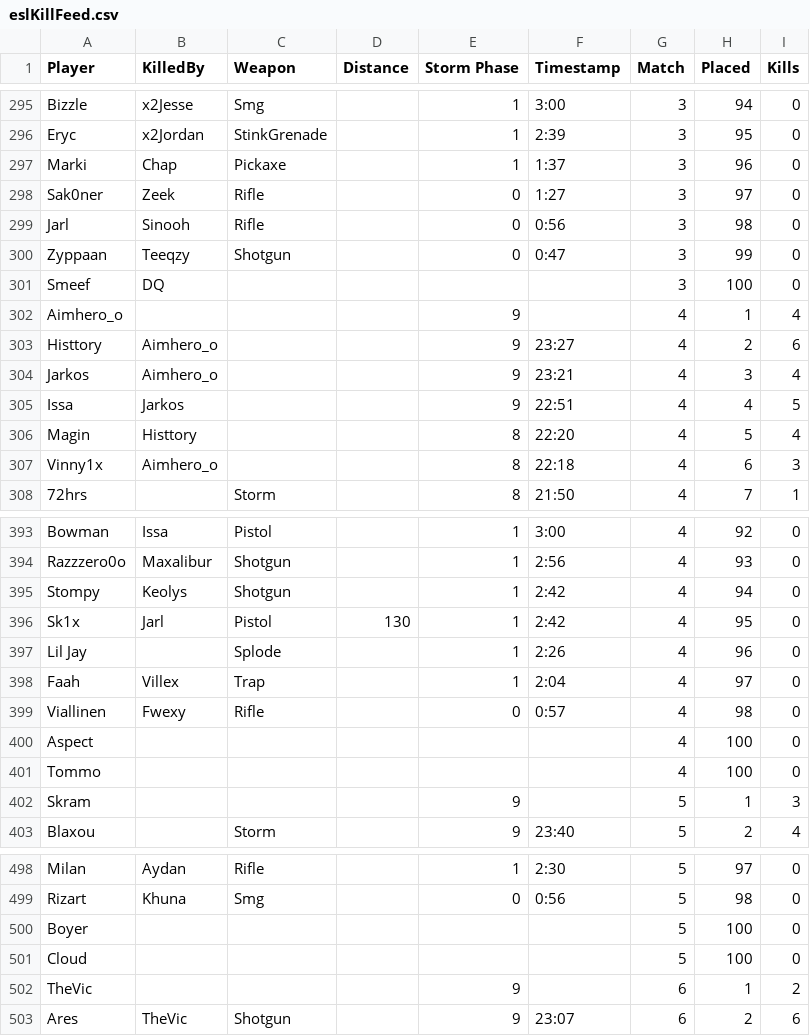
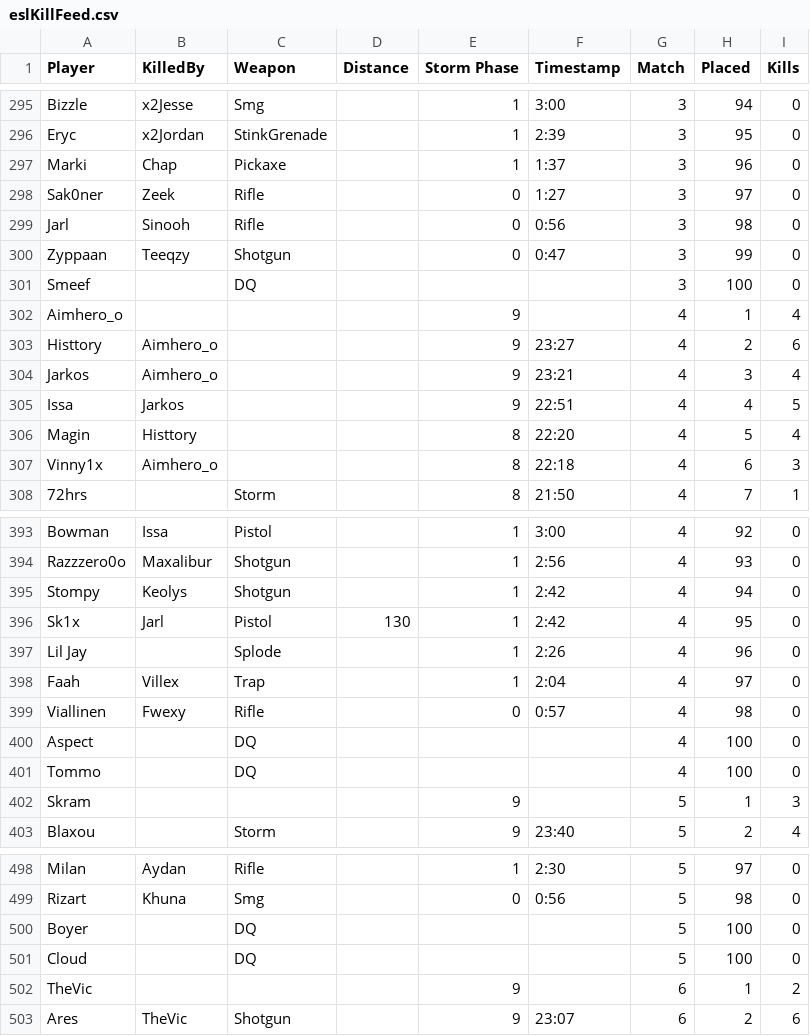
Before and after one commit to ejyap/ESLAnalysis, a CSV file: eslKillFeed.csv, drawn as a sheet; only a part is shown, gaps mark what is left out.

```diff
--- a/eslKillFeed.csv
+++ b/eslKillFeed.csv
@@ -300,3 +300,3 @@ Jarl,Sinooh,Rifle,,0,0:56,3,98,0
 Zyppaan,Teeqzy,Shotgun,,0,0:47,3,99,0
-Smeef,DQ,,,,,3,100,0
+Smeef,,DQ,,,,3,100,0
 Aimhero_o,,,,9,,4,1,4
@@ -399,4 +399,4 @@ Faah,Villex,Trap,,1,2:04,4,97,0
 Viallinen,Fwexy,Rifle,,0,0:57,4,98,0
-Aspect,,,,,,4,100,0
-Tommo,,,,,,4,100,0
+Aspect,,DQ,,,,4,100,0
+Tommo,,DQ,,,,4,100,0
 Skram,,,,9,,5,1,3
@@ -499,4 +499,4 @@ Milan,Aydan,Rifle,,1,2:30,5,97,0
 Rizart,Khuna,Smg,,0,0:56,5,98,0
-Boyer,,,,,,5,100,0
-Cloud,,,,,,5,100,0
+Boyer,,DQ,,,,5,100,0
+Cloud,,DQ,,,,5,100,0
 TheVic,,,,9,,6,1,2
```
Also changed, not shown: 8 other files.
